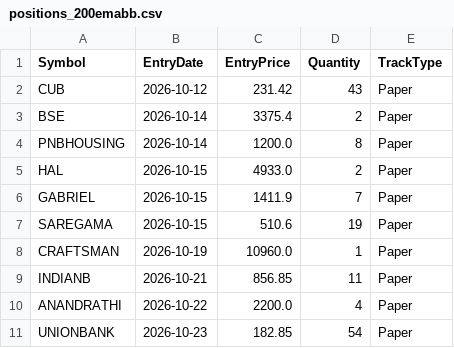
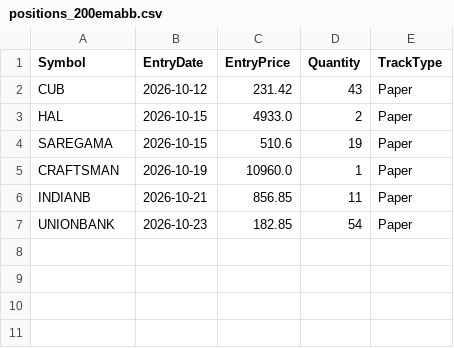
Before and after one commit to finnyrajmann/nse-200emabb, a CSV file: data/positions_200emabb.csv, drawn as a sheet; the diff names each change by its address in the sheet, - before the commit and + after, or states it on an @@ line.

Commit message:
Auto-update — 2026-10-26

```diff
--- a/data/positions_200emabb.csv
+++ b/data/positions_200emabb.csv
-row 3: BSE | 2026-10-14 | 3375.4 | 2 | Paper
-row 4: PNBHOUSING | 2026-10-14 | 1200.0 | 8 | Paper
-row 6: GABRIEL | 2026-10-15 | 1411.9 | 7 | Paper
-row 10: ANANDRATHI | 2026-10-22 | 2200.0 | 4 | Paper
```
